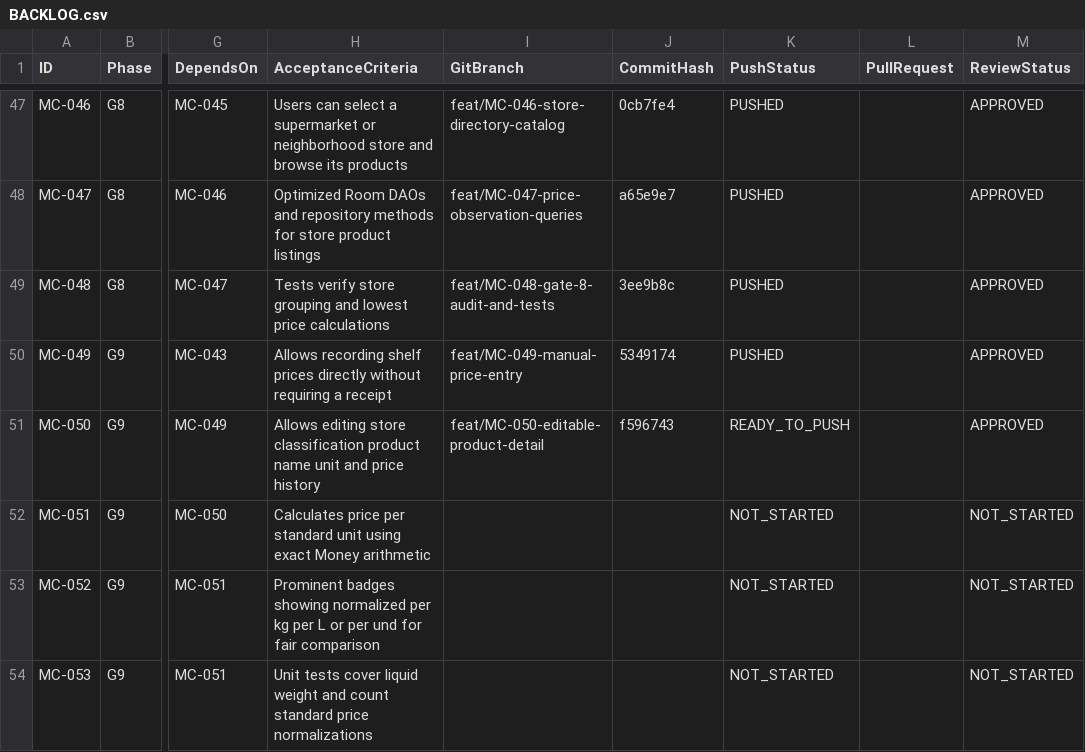
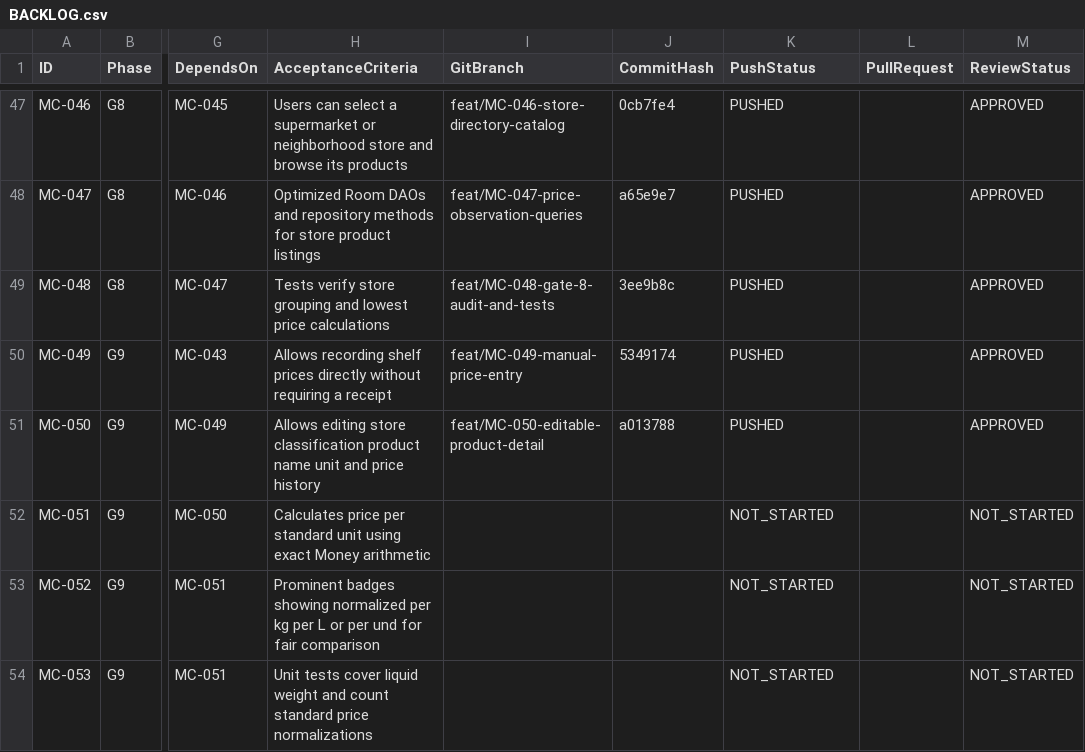
Before and after one commit to barbosaivan/MarketCompare, a CSV file: BACKLOG.csv, drawn as a sheet; only a part is shown, gaps mark what is left out; the diff names each change by its address in the sheet, - before the commit and + after, or states it on an @@ line.

Commit message:
chore(backlog): mark MC-050 as PUSHED on develop

```diff
--- a/BACKLOG.csv
+++ b/BACKLOG.csv
-J51 (CommitHash): f596743
+J51 (CommitHash): a013788
-K51 (PushStatus): READY_TO_PUSH
+K51 (PushStatus): PUSHED
```
